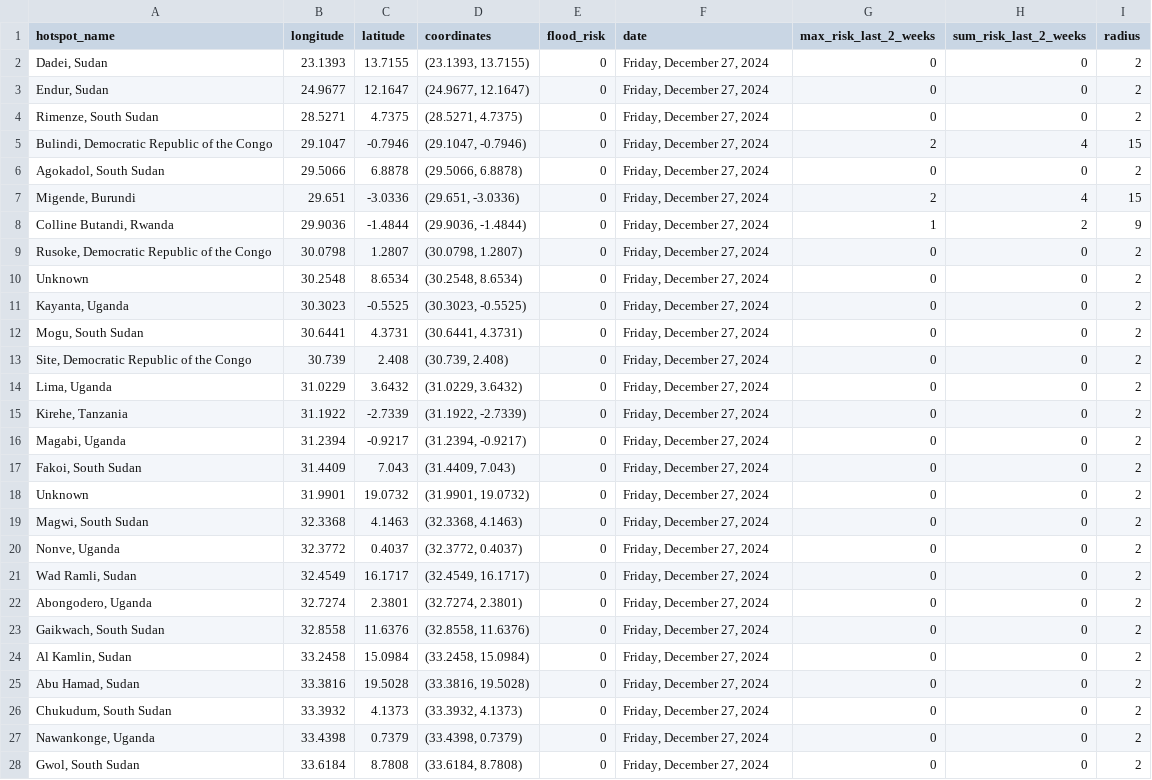
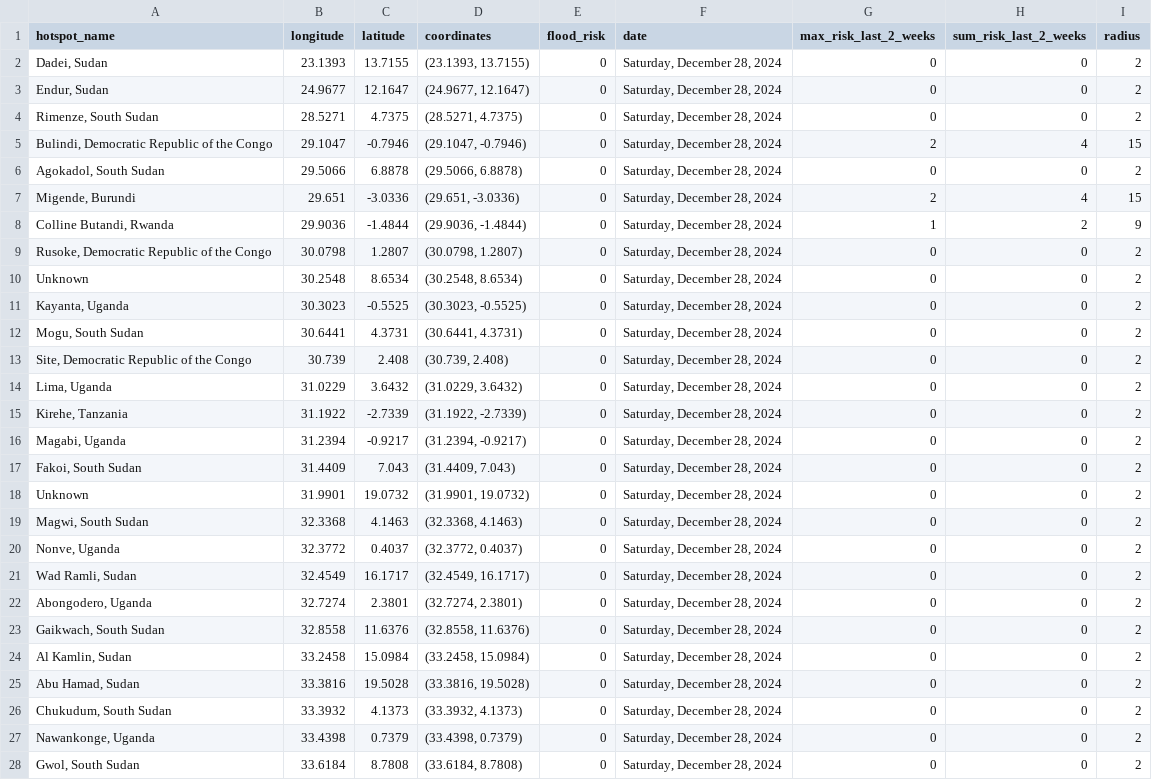
Before and after one commit to annikamcginnis/nile-basin-flood-hotspots-daily, a CSV file: flood_risk_today.csv, drawn as a sheet; only a part is shown; the diff covers the shown part only.

```diff
--- a/flood_risk_today.csv
+++ b/flood_risk_today.csv
@@ -1,28 +1,28 @@
 hotspot_name,longitude,latitude,coordinates,flood_risk,date,max_risk_last_2_weeks,sum_risk_last_2_weeks,radius
-"Dadei, Sudan",23.1393,13.7155,"(23.1393, 13.7155)",0,"Friday, December 27, 2024",0,0,2
-"Endur, Sudan",24.9677,12.1647,"(24.9677, 12.1647)",0,"Friday, December 27, 2024",0,0,2
-"Rimenze, South Sudan",28.5271,4.7375,"(28.5271, 4.7375)",0,"Friday, December 27, 2024",0,0,2
-"Bulindi, Democratic Republic of the Congo",29.1047,-0.7946,"(29.1047, -0.7946)",0,"Friday, December 27, 2024",2,4,15
-"Agokadol, South Sudan",29.5066,6.8878,"(29.5066, 6.8878)",0,"Friday, December 27, 2024",0,0,2
-"Migende, Burundi",29.651,-3.0336,"(29.651, -3.0336)",0,"Friday, December 27, 2024",2,4,15
-"Colline Butandi, Rwanda",29.9036,-1.4844,"(29.9036, -1.4844)",0,"Friday, December 27, 2024",1,2,9
-"Rusoke, Democratic Republic of the Congo",30.0798,1.2807,"(30.0798, 1.2807)",0,"Friday, December 27, 2024",0,0,2
-Unknown,30.2548,8.6534,"(30.2548, 8.6534)",0,"Friday, December 27, 2024",0,0,2
-"Kayanta, Uganda",30.3023,-0.5525,"(30.3023, -0.5525)",0,"Friday, December 27, 2024",0,0,2
-"Mogu, South Sudan",30.6441,4.3731,"(30.6441, 4.3731)",0,"Friday, December 27, 2024",0,0,2
-"Site, Democratic Republic of the Congo",30.739,2.408,"(30.739, 2.408)",0,"Friday, December 27, 2024",0,0,2
-"Lima, Uganda",31.0229,3.6432,"(31.0229, 3.6432)",0,"Friday, December 27, 2024",0,0,2
-"Kirehe, Tanzania",31.1922,-2.7339,"(31.1922, -2.7339)",0,"Friday, December 27, 2024",0,0,2
-"Magabi, Uganda",31.2394,-0.9217,"(31.2394, -0.9217)",0,"Friday, December 27, 2024",0,0,2
-"Fakoi, South Sudan",31.4409,7.043,"(31.4409, 7.043)",0,"Friday, December 27, 2024",0,0,2
-Unknown,31.9901,19.0732,"(31.9901, 19.0732)",0,"Friday, December 27, 2024",0,0,2
-"Magwi, South Sudan",32.3368,4.1463,"(32.3368, 4.1463)",0,"Friday, December 27, 2024",0,0,2
-"Nonve, Uganda",32.3772,0.4037,"(32.3772, 0.4037)",0,"Friday, December 27, 2024",0,0,2
-"Wad Ramli, Sudan",32.4549,16.1717,"(32.4549, 16.1717)",0,"Friday, December 27, 2024",0,0,2
-"Abongodero, Uganda",32.7274,2.3801,"(32.7274, 2.3801)",0,"Friday, December 27, 2024",0,0,2
-"Gaikwach, South Sudan",32.8558,11.6376,"(32.8558, 11.6376)",0,"Friday, December 27, 2024",0,0,2
-"Al Kamlin, Sudan",33.2458,15.0984,"(33.2458, 15.0984)",0,"Friday, December 27, 2024",0,0,2
-"Abu Hamad, Sudan",33.3816,19.5028,"(33.3816, 19.5028)",0,"Friday, December 27, 2024",0,0,2
-"Chukudum, South Sudan",33.3932,4.1373,"(33.3932, 4.1373)",0,"Friday, December 27, 2024",0,0,2
-"Nawankonge, Uganda",33.4398,0.7379,"(33.4398, 0.7379)",0,"Friday, December 27, 2024",0,0,2
-"Gwol, South Sudan",33.6184,8.7808,"(33.6184, 8.7808)",0,"Friday, December 27, 2024",0,0,2
+"Dadei, Sudan",23.1393,13.7155,"(23.1393, 13.7155)",0,"Saturday, December 28, 2024",0,0,2
+"Endur, Sudan",24.9677,12.1647,"(24.9677, 12.1647)",0,"Saturday, December 28, 2024",0,0,2
+"Rimenze, South Sudan",28.5271,4.7375,"(28.5271, 4.7375)",0,"Saturday, December 28, 2024",0,0,2
+"Bulindi, Democratic Republic of the Congo",29.1047,-0.7946,"(29.1047, -0.7946)",0,"Saturday, December 28, 2024",2,4,15
+"Agokadol, South Sudan",29.5066,6.8878,"(29.5066, 6.8878)",0,"Saturday, December 28, 2024",0,0,2
+"Migende, Burundi",29.651,-3.0336,"(29.651, -3.0336)",0,"Saturday, December 28, 2024",2,4,15
+"Colline Butandi, Rwanda",29.9036,-1.4844,"(29.9036, -1.4844)",0,"Saturday, December 28, 2024",1,2,9
+"Rusoke, Democratic Republic of the Congo",30.0798,1.2807,"(30.0798, 1.2807)",0,"Saturday, December 28, 2024",0,0,2
+Unknown,30.2548,8.6534,"(30.2548, 8.6534)",0,"Saturday, December 28, 2024",0,0,2
+"Kayanta, Uganda",30.3023,-0.5525,"(30.3023, -0.5525)",0,"Saturday, December 28, 2024",0,0,2
+"Mogu, South Sudan",30.6441,4.3731,"(30.6441, 4.3731)",0,"Saturday, December 28, 2024",0,0,2
+"Site, Democratic Republic of the Congo",30.739,2.408,"(30.739, 2.408)",0,"Saturday, December 28, 2024",0,0,2
+"Lima, Uganda",31.0229,3.6432,"(31.0229, 3.6432)",0,"Saturday, December 28, 2024",0,0,2
+"Kirehe, Tanzania",31.1922,-2.7339,"(31.1922, -2.7339)",0,"Saturday, December 28, 2024",0,0,2
+"Magabi, Uganda",31.2394,-0.9217,"(31.2394, -0.9217)",0,"Saturday, December 28, 2024",0,0,2
+"Fakoi, South Sudan",31.4409,7.043,"(31.4409, 7.043)",0,"Saturday, December 28, 2024",0,0,2
+Unknown,31.9901,19.0732,"(31.9901, 19.0732)",0,"Saturday, December 28, 2024",0,0,2
+"Magwi, South Sudan",32.3368,4.1463,"(32.3368, 4.1463)",0,"Saturday, December 28, 2024",0,0,2
+"Nonve, Uganda",32.3772,0.4037,"(32.3772, 0.4037)",0,"Saturday, December 28, 2024",0,0,2
+"Wad Ramli, Sudan",32.4549,16.1717,"(32.4549, 16.1717)",0,"Saturday, December 28, 2024",0,0,2
+"Abongodero, Uganda",32.7274,2.3801,"(32.7274, 2.3801)",0,"Saturday, December 28, 2024",0,0,2
+"Gaikwach, South Sudan",32.8558,11.6376,"(32.8558, 11.6376)",0,"Saturday, December 28, 2024",0,0,2
+"Al Kamlin, Sudan",33.2458,15.0984,"(33.2458, 15.0984)",0,"Saturday, December 28, 2024",0,0,2
+"Abu Hamad, Sudan",33.3816,19.5028,"(33.3816, 19.5028)",0,"Saturday, December 28, 2024",0,0,2
+"Chukudum, South Sudan",33.3932,4.1373,"(33.3932, 4.1373)",0,"Saturday, December 28, 2024",0,0,2
+"Nawankonge, Uganda",33.4398,0.7379,"(33.4398, 0.7379)",0,"Saturday, December 28, 2024",0,0,2
+"Gwol, South Sudan",33.6184,8.7808,"(33.6184, 8.7808)",0,"Saturday, December 28, 2024",0,0,2
```
Also changed, not shown: 23 edited cells elsewhere in this file, flood_risk_last_2_weeks.csv, 1 other file.
